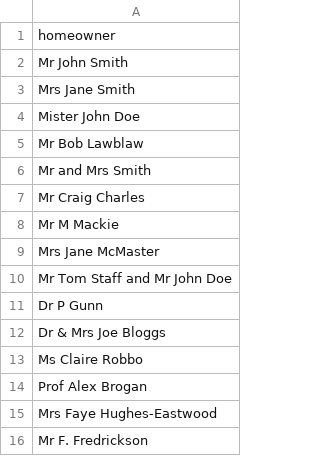
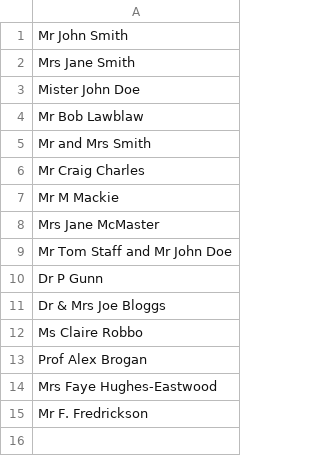
Before and after one commit to Taslima26/tdd, a CSV file: build/resources/main/examples.csv, drawn as a sheet; the diff names each change by its address in the sheet, - before the commit and + after, or states it on an @@ line.

```diff
--- a/build/resources/main/examples.csv
+++ b/build/resources/main/examples.csv
-row 1: homeowner
```
Also changed, not shown: src/main/resources/examples.csv, 3 other files.
